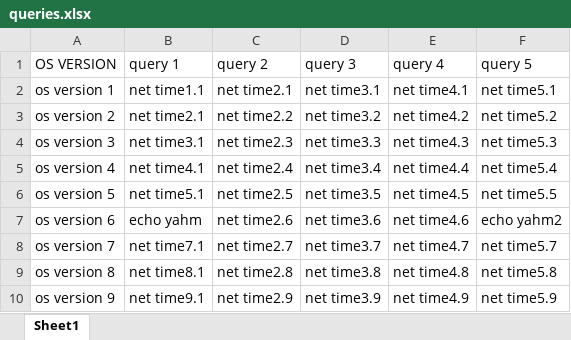
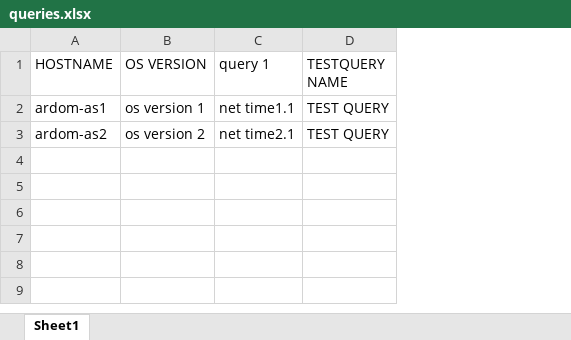
Before and after one commit to yahmlevi/ardom-1, an Excel workbook: servers_query_automation/queries.xlsx, sheet Sheet1, drawn as a sheet; values as stored, in another font and other column widths than the file's, no borders; removed rows and columns are numbered as before the commit, all else as after; the diff names each change by its address in the sheet, - before the commit and + after, or states it on an @@ line.

```diff
--- a/servers_query_automation/queries.xlsx (sheet Sheet1)
+++ b/servers_query_automation/queries.xlsx (sheet Sheet1)
+column A (HOSTNAME), rows 2-3: ardom-as1 | ardom-as2
-column C (query 2), rows 2-3: net time2.1 | net time2.2
-column D (query 3), rows 2-3: net time3.1 | net time3.2
-column E (query 4), rows 2-3: net time4.1 | net time4.2
-column F (query 5), rows 2-3: net time5.1 | net time5.2
+column D (TESTQUERY NAME), rows 2-3: TEST QUERY | TEST QUERY
-row 4: os version 3 | net time3.1 | net time2.3 | net time3.3 | net time4.3 | net time5.3
-row 5: os version 4 | net time4.1 | net time2.4 | net time3.4 | net time4.4 | net time5.4
-row 6: os version 5 | net time5.1 | net time2.5 | net time3.5 | net time4.5 | net time5.5
-row 7: os version 6 | echo yahm | net time2.6 | net time3.6 | net time4.6 | echo yahm2
-row 8: os version 7 | net time7.1 | net time2.7 | net time3.7 | net time4.7 | net time5.7
-row 9: os version 8 | net time8.1 | net time2.8 | net time3.8 | net time4.8 | net time5.8
-row 10: os version 9 | net time9.1 | net time2.9 | net time3.9 | net time4.9 | net time5.9
```
Also changed, not shown: 5 other files.
